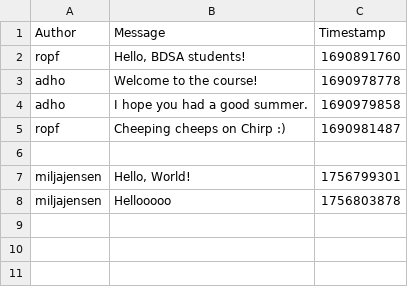
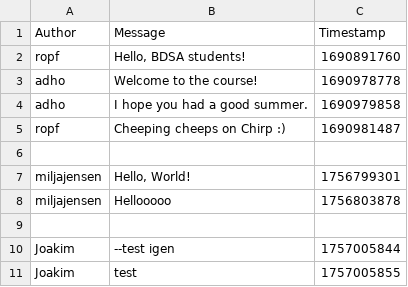
Before and after one commit to ITU-BDSA2025-GROUP11/Chirp, a CSV file: chirp_cli_db.csv, drawn as a sheet; the diff names each change by its address in the sheet, - before the commit and + after, or states it on an @@ line.

```diff
--- a/chirp_cli_db.csv
+++ b/chirp_cli_db.csv
+row 9: (empty)
+row 10: Joakim | --test igen | 1757005844
+row 11: Joakim | test | 1757005855
```
Also changed, not shown: 2 other files.
